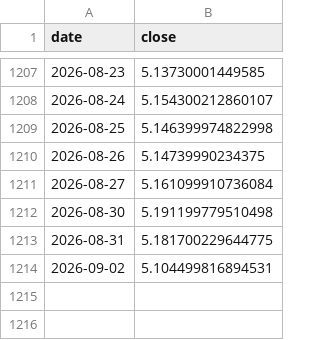
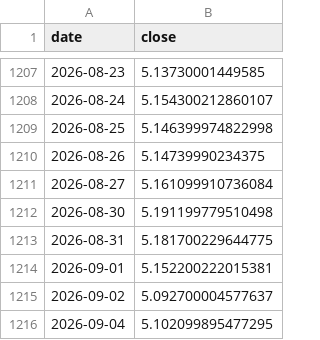
Before and after one commit to marcschaefer5/laenderrisiko-monitor, a CSV file: daten/fx_BR.csv, drawn as a sheet; only a part is shown, gaps mark what is left out.

```diff
--- a/daten/fx_BR.csv
+++ b/daten/fx_BR.csv
@@ -1213,2 +1213,4 @@ date;close
 2026-08-31;5.181700229644775
-2026-09-02;5.104499816894531
+2026-09-01;5.152200222015381
+2026-09-02;5.092700004577637
+2026-09-04;5.102099895477295
```
Also changed, not shown: daten/fx_EG.csv, daten/fx_IS.csv, 39 other files.
